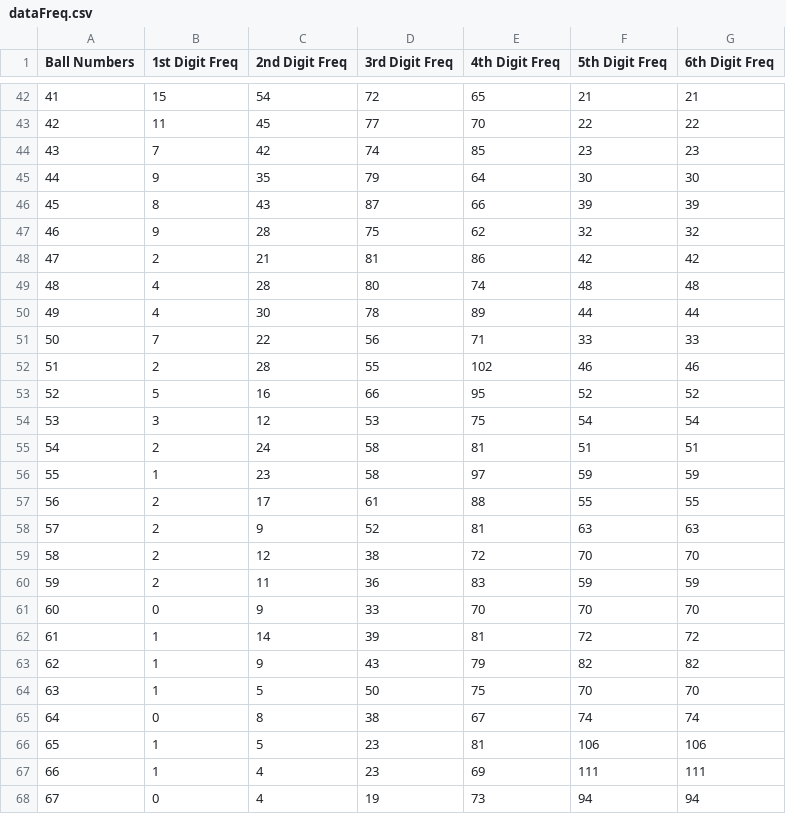
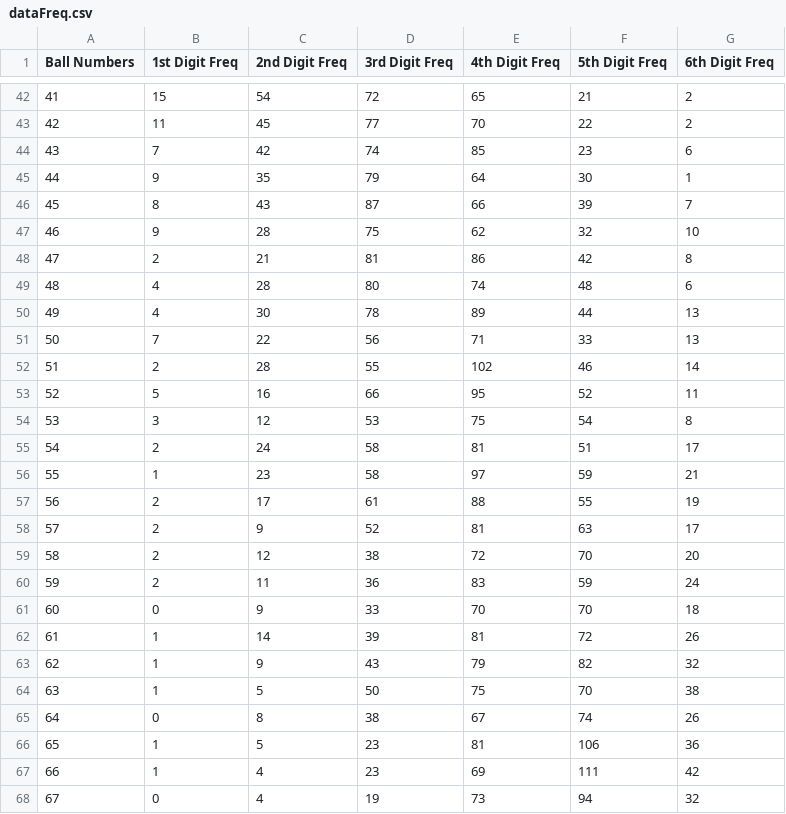
Before and after one commit to SainathBangera1/Webscraping, a CSV file: dataFreq.csv, drawn as a sheet; only a part is shown, gaps mark what is left out; the diff covers the shown part only.

```diff
--- a/dataFreq.csv
+++ b/dataFreq.csv
@@ -42,27 +42,27 @@ Ball Numbers,1st Digit Freq,2nd Digit Freq,3rd Digit Freq,4th Digit Freq,5th Dig
-41,15,54,72,65,21,21
-42,11,45,77,70,22,22
-43,7,42,74,85,23,23
-44,9,35,79,64,30,30
-45,8,43,87,66,39,39
-46,9,28,75,62,32,32
-47,2,21,81,86,42,42
-48,4,28,80,74,48,48
-49,4,30,78,89,44,44
-50,7,22,56,71,33,33
-51,2,28,55,102,46,46
-52,5,16,66,95,52,52
-53,3,12,53,75,54,54
-54,2,24,58,81,51,51
-55,1,23,58,97,59,59
-56,2,17,61,88,55,55
-57,2,9,52,81,63,63
-58,2,12,38,72,70,70
-59,2,11,36,83,59,59
-60,0,9,33,70,70,70
-61,1,14,39,81,72,72
-62,1,9,43,79,82,82
-63,1,5,50,75,70,70
-64,0,8,38,67,74,74
-65,1,5,23,81,106,106
-66,1,4,23,69,111,111
-67,0,4,19,73,94,94
+41,15,54,72,65,21,2
+42,11,45,77,70,22,2
+43,7,42,74,85,23,6
+44,9,35,79,64,30,1
+45,8,43,87,66,39,7
+46,9,28,75,62,32,10
+47,2,21,81,86,42,8
+48,4,28,80,74,48,6
+49,4,30,78,89,44,13
+50,7,22,56,71,33,13
+51,2,28,55,102,46,14
+52,5,16,66,95,52,11
+53,3,12,53,75,54,8
+54,2,24,58,81,51,17
+55,1,23,58,97,59,21
+56,2,17,61,88,55,19
+57,2,9,52,81,63,17
+58,2,12,38,72,70,20
+59,2,11,36,83,59,24
+60,0,9,33,70,70,18
+61,1,14,39,81,72,26
+62,1,9,43,79,82,32
+63,1,5,50,75,70,38
+64,0,8,38,67,74,26
+65,1,5,23,81,106,36
+66,1,4,23,69,111,42
+67,0,4,19,73,94,32
```
Also changed, not shown: 48 edited cells elsewhere in this file, dataset.csv, 33 other files.
